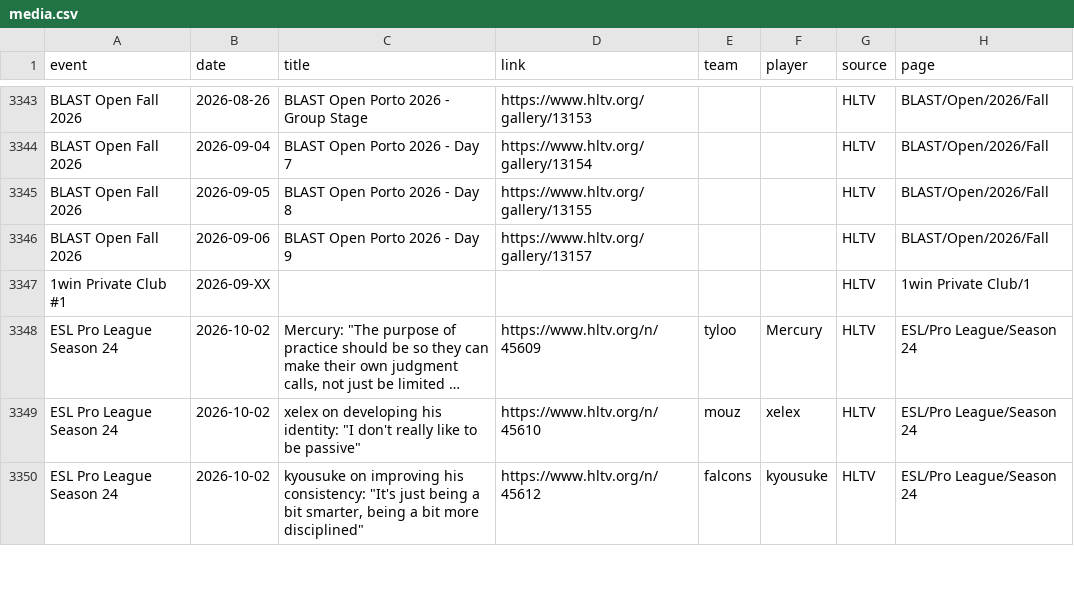
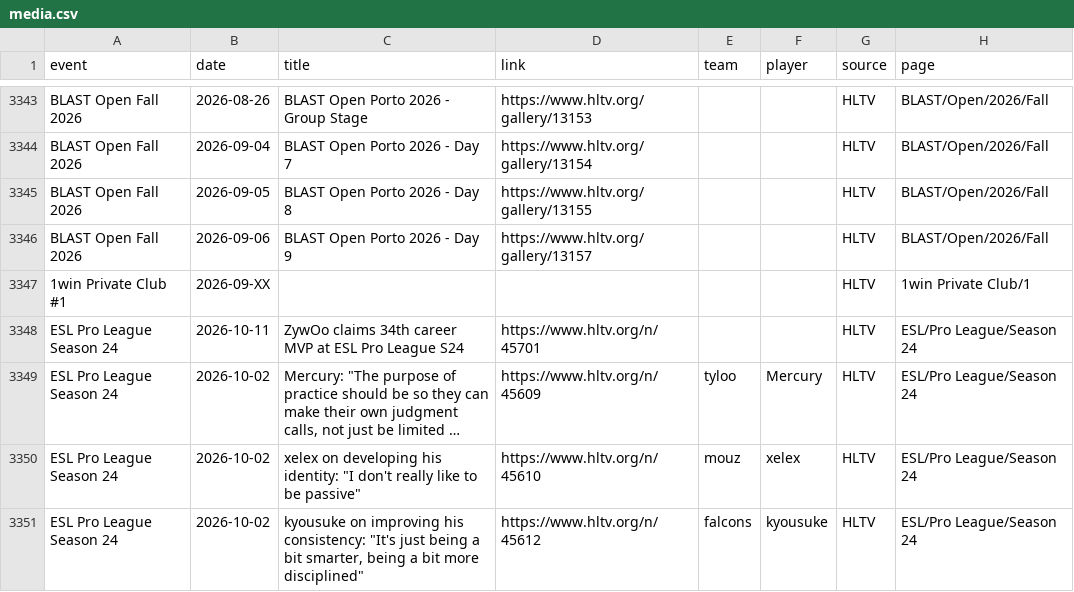
Before and after one commit to sb291099-create/Cs2-form, a CSV file: data/media.csv, drawn as a sheet; only a part is shown, gaps mark what is left out; long unchanged cells end in …; the diff names each change by its address in the sheet, - before the commit and + after, or states it on an @@ line.

```diff
--- a/data/media.csv
+++ b/data/media.csv
+row 3348: ESL Pro League Season 24 | 2026-10-11 | ZywOo claims 34th career MVP at ESL Pro League S24 | https://www.hltv.org/n/45701 |  |  | HLTV | ESL/Pro League/Season 24
```
Also changed, not shown: data/rosters.csv, data/rss.csv, 4 other files.
